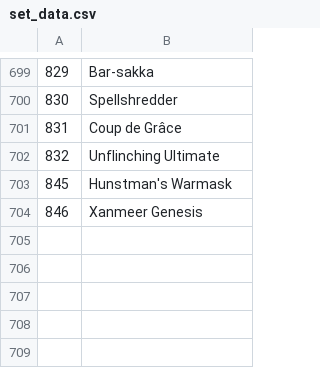
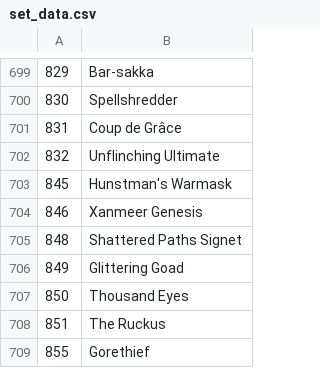
Before and after one commit to sheumais/esostats, a CSV file: data/set_data.csv, drawn as a sheet; only a part is shown, gaps mark what is left out; the diff names each change by its address in the sheet, - before the commit and + after, or states it on an @@ line.

```diff
--- a/data/set_data.csv
+++ b/data/set_data.csv
+row 705: 848 | Shattered Paths Signet
+row 706: 849 | Glittering Goad
+row 707: 850 | Thousand Eyes
+row 708: 851 | The Ruckus
+row 709: 855 | Gorethief
```
Also changed, not shown: 7 other files.
